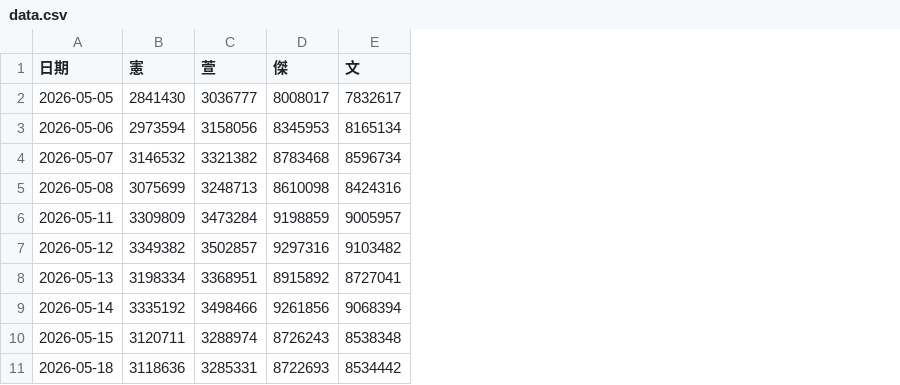
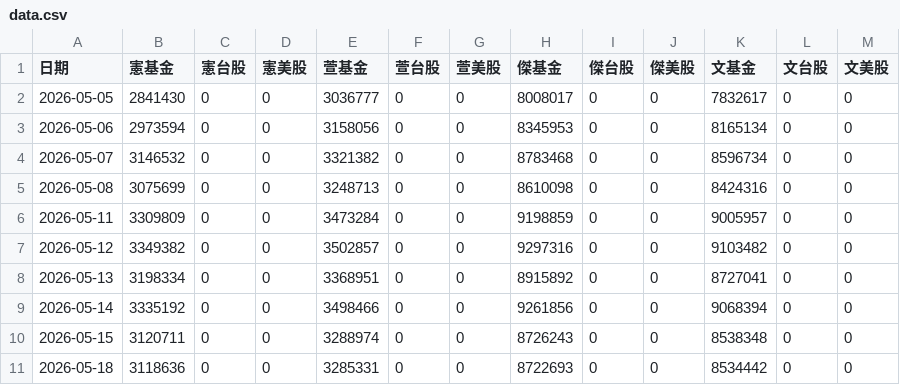
Before and after one commit to mussinakk-ux/family, a CSV file: data.csv, drawn as a sheet; only a part is shown; addresses are those after the commit; the diff names each change by its address in the sheet, - before the commit and + after, or states it on an @@ line.

```diff
--- a/data.csv
+++ b/data.csv
+column C (憲台股), rows 2-11: all 0
+column D (憲美股), rows 2-11: all 0
+column F (萱台股), rows 2-11: all 0
+column G (萱美股), rows 2-11: all 0
+column I (傑台股), rows 2-11: all 0
+column J (傑美股), rows 2-11: all 0
+column L (文台股), rows 2-11: all 0
+column M (文美股), rows 2-11: all 0
-B1: 憲
+B1: 憲基金
-E1: 萱
+E1: 萱基金
-H1: 傑
+H1: 傑基金
-K1: 文
+K1: 文基金
```
Also changed, not shown: 2 other files.
